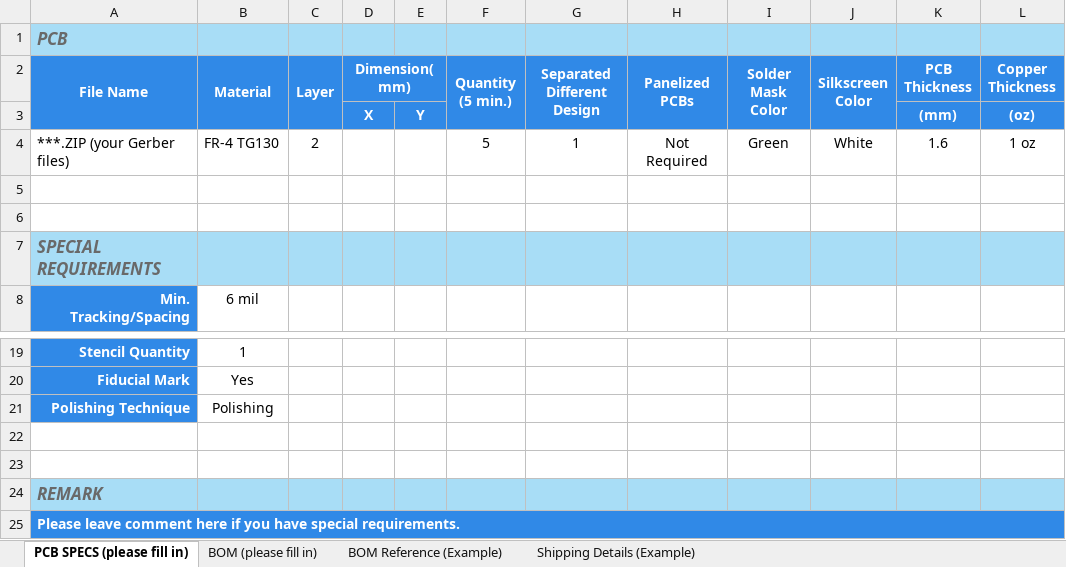
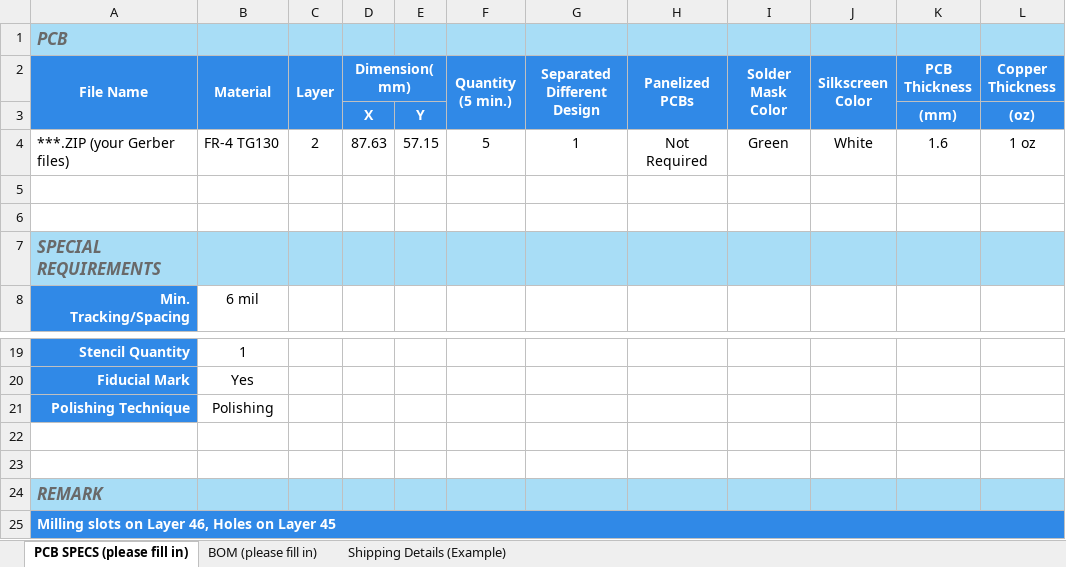
Before and after one commit to CalPlug/ADE9078-3PhaseWattmeter, an Excel workbook: PCBDesign/1.4Fv4/BOM - Three Phase Wattmeter.xlsx, sheet PCB SPECS (please fill in), drawn as a sheet; only a part is shown, gaps mark what is left out; values as stored, in another font and other column widths than the file's, no borders; the diff names each change by its address in the sheet, - before the commit and + after, or states it on an @@ line.

```diff
--- a/PCBDesign/1.4Fv4/BOM - Three Phase Wattmeter.xlsx (sheet PCB SPECS (please fill in))
+++ b/PCBDesign/1.4Fv4/BOM - Three Phase Wattmeter.xlsx (sheet PCB SPECS (please fill in))
-sheet tab: BOM Reference (Example)
-D4 (Dimension(mm)): (empty)
+D4 (Dimension(mm)): 87.63
-E4: (empty)
+E4: 57.15
-A25 (File Name): Please leave comment here if you have special requirements.
+A25 (File Name): Milling slots on Layer 46, Holes on Layer 45
```
Also changed, not shown: sheet BOM (please fill in), 8 other files.
